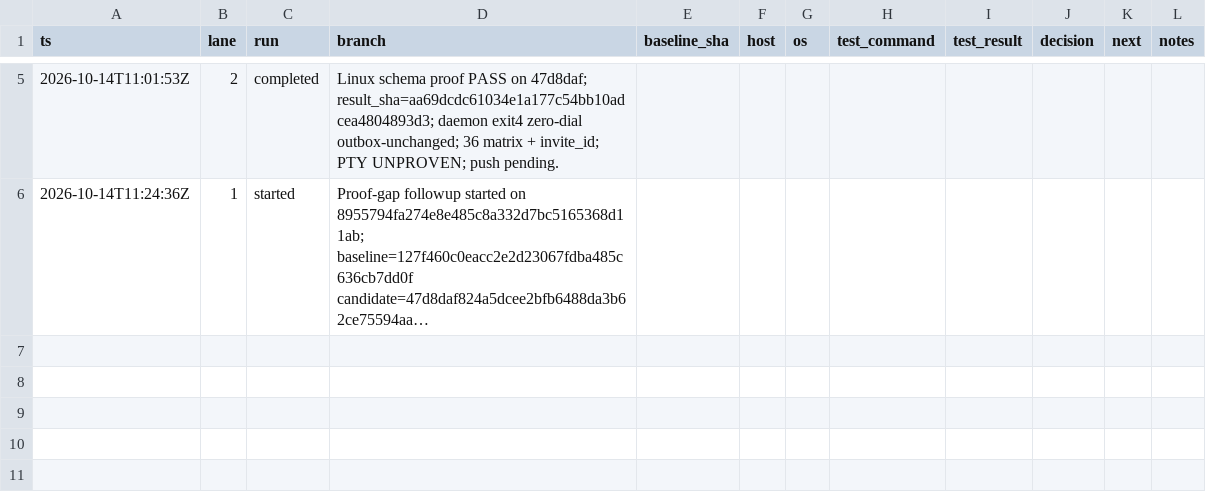
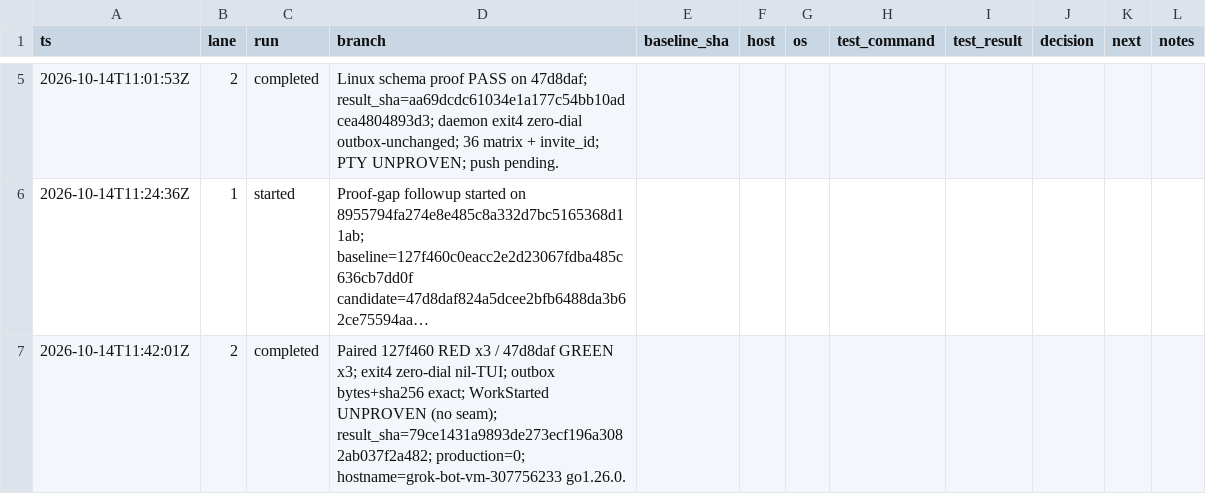
Before and after one commit to iDoris-ai/Hyphae, a TSV file: baton-decisions.tsv, drawn as a sheet; only a part is shown, gaps mark what is left out; long unchanged cells end in …; the diff names each change by its address in the sheet, - before the commit and + after, or states it on an @@ line.

Commit message:
baton: complete cloud-m1-schema-linux-proof-gap-20261014-112307 (seq 2)

```diff
--- a/baton-decisions.tsv
+++ b/baton-decisions.tsv
+row 7: 2026-10-14T11:42:01Z | 2 | completed | Paired 127f460 RED x3 / 47d8daf GREEN x3; exit4 zero-dial nil-TUI; outbox bytes+sha256 exact; WorkStarted UNPROVEN (no seam); result_sha=79ce1431a9893de273ecf196a3082ab037f2a482; production=0; hostname=grok-bot-vm-307756233 go1.26.0.
```
Also changed, not shown: 1 other file.
